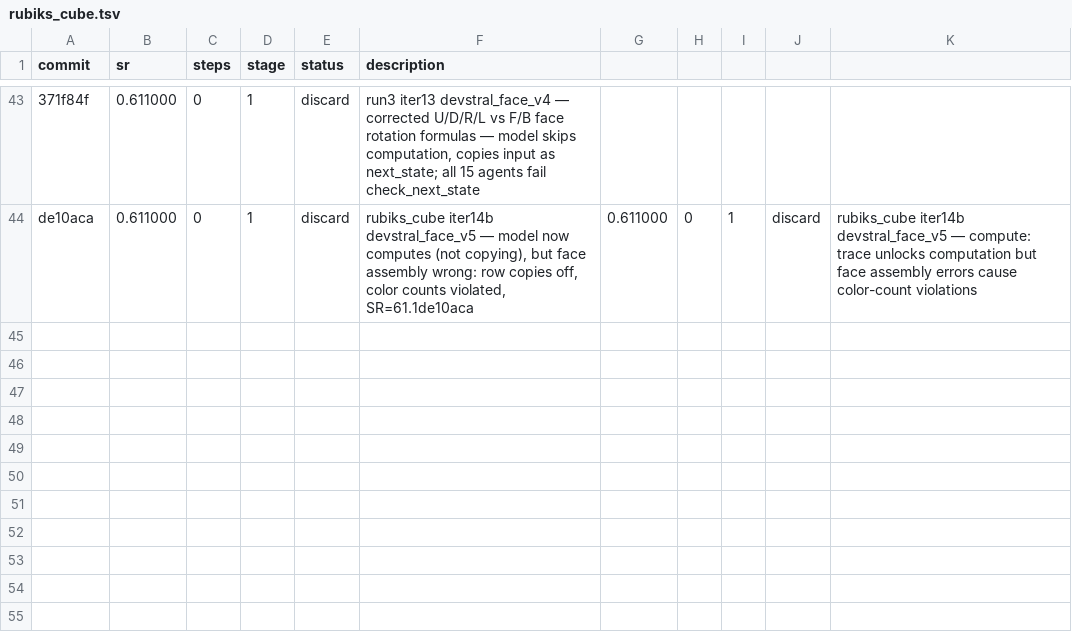
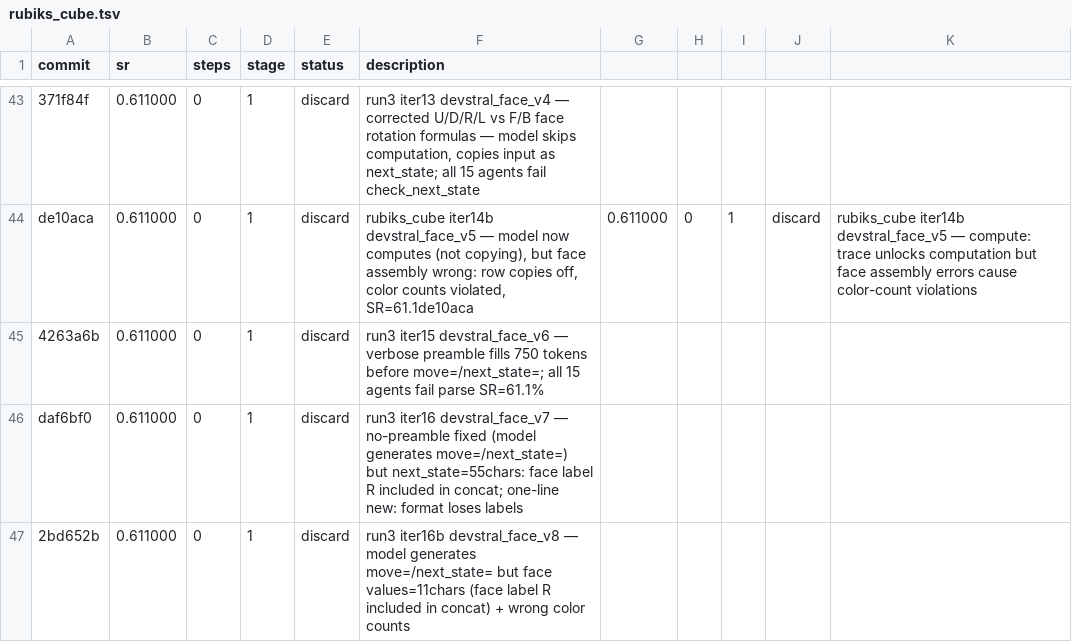
Before and after one commit to LSailer/Lecuture-AGI-Project, a TSV file: results/rubiks_cube.tsv, drawn as a sheet; only a part is shown, gaps mark what is left out; the diff names each change by its address in the sheet, - before the commit and + after, or states it on an @@ line.

Commit message:
results: discard run3-iter15+16a+16b devstral_face_v6/v7/v8 — verbose preamble then 11-char face assembly bugs; face_v9 staged for iter16

```diff
--- a/results/rubiks_cube.tsv
+++ b/results/rubiks_cube.tsv
+row 45: 4263a6b | 0.611000 | 0 | 1 | discard | run3 iter15 devstral_face_v6 — verbose preamble fills 750 tokens before move=/next_state=; all 15 agents fail parse SR=61.1%
+row 46: daf6bf0 | 0.611000 | 0 | 1 | discard | run3 iter16 devstral_face_v7 — no-preamble fixed (model generates move=/next_state=) but next_state=55chars: face label R included in concat; one-line new: format loses labels
+row 47: 2bd652b | 0.611000 | 0 | 1 | discard | run3 iter16b devstral_face_v8 — model generates move=/next_state= but face values=11chars (face label R included in concat) + wrong color counts
```
Also changed, not shown: 1 other file.
